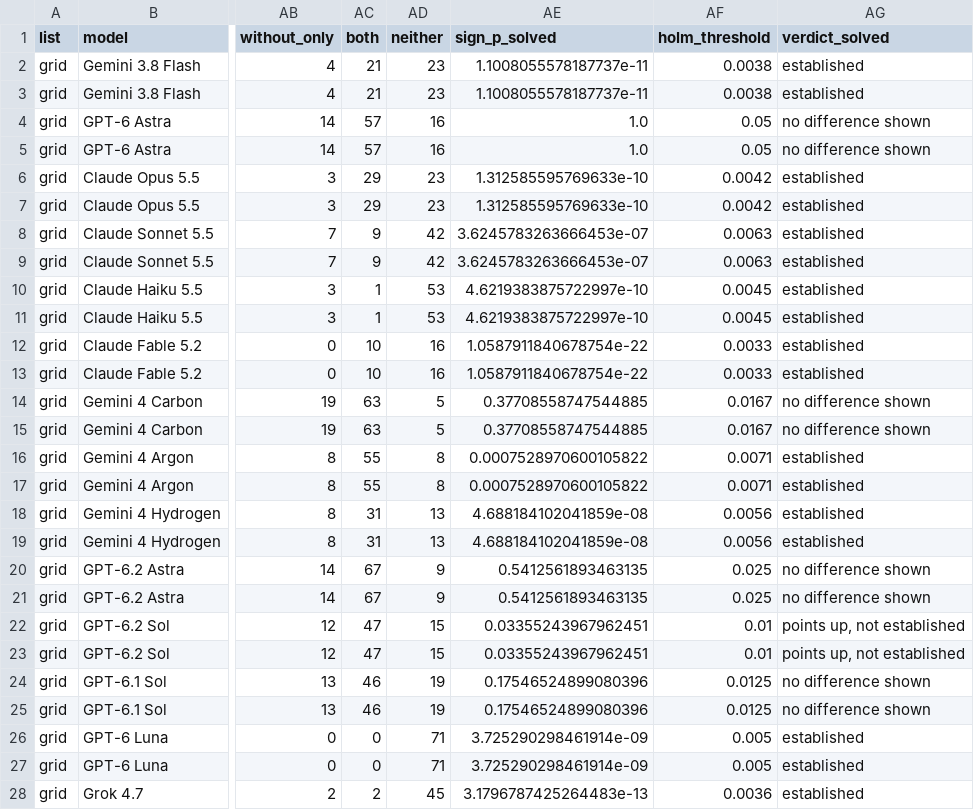
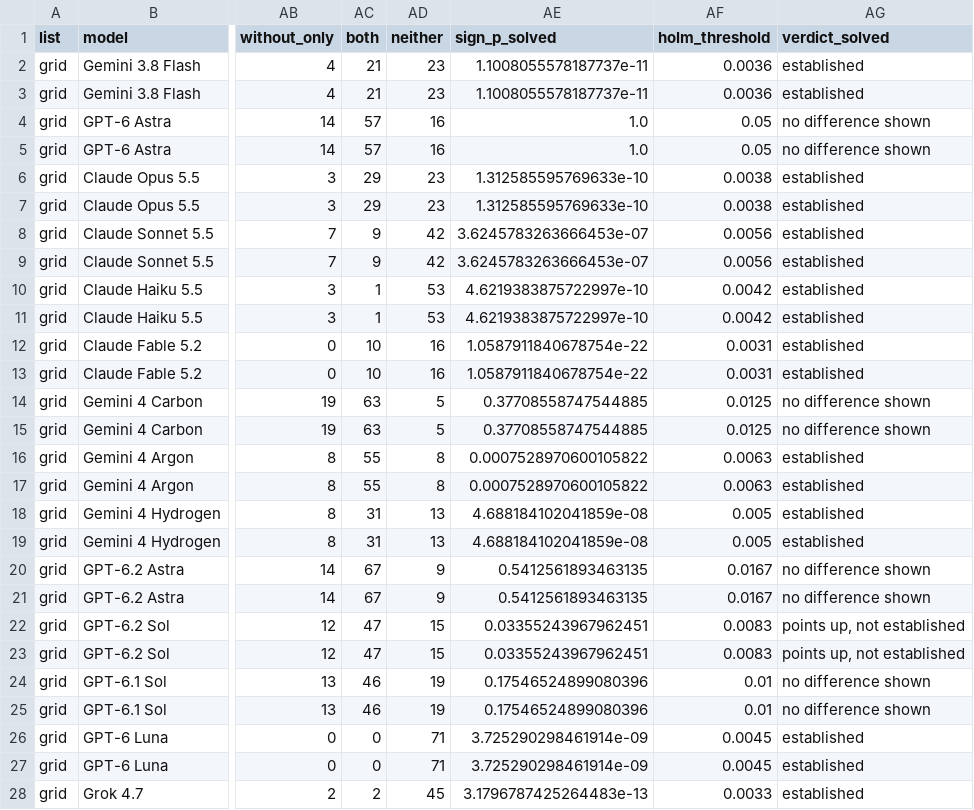
Before and after one commit to cerulion-inc/cerulion, a CSV file: docs/benchmarks/results/7cb9f322c10f6fa7-2026-11-18-harness-libero-pro/summary.csv, drawn as a sheet; only a part is shown, gaps mark what is left out; the diff covers the shown part only; the diff names each change by its address in the sheet, - before the commit and + after, or states it on an @@ line.

```diff
--- a/docs/benchmarks/results/7cb9f322c10f6fa7-2026-11-18-harness-libero-pro/summary.csv
+++ b/docs/benchmarks/results/7cb9f322c10f6fa7-2026-11-18-harness-libero-pro/summary.csv
-AF2:AF3 (holm_threshold): 0.0038
+AF2:AF3 (holm_threshold): 0.0036
-AF6:AF7 (holm_threshold): 0.0042
+AF6:AF7 (holm_threshold): 0.0038
-AF8:AF9 (holm_threshold): 0.0063
+AF8:AF9 (holm_threshold): 0.0056
-AF10:AF11 (holm_threshold): 0.0045
+AF10:AF11 (holm_threshold): 0.0042
-AF12:AF13 (holm_threshold): 0.0033
+AF12:AF13 (holm_threshold): 0.0031
-AF14:AF15 (holm_threshold): 0.0167
+AF14:AF15 (holm_threshold): 0.0125
-AF16:AF17 (holm_threshold): 0.0071
+AF16:AF17 (holm_threshold): 0.0063
-AF18:AF19 (holm_threshold): 0.0056
+AF18:AF19 (holm_threshold): 0.005
-AF20:AF21 (holm_threshold): 0.025
+AF20:AF21 (holm_threshold): 0.0167
-AF22:AF23 (holm_threshold): 0.01
+AF22:AF23 (holm_threshold): 0.0083
-AF24:AF25 (holm_threshold): 0.0125
+AF24:AF25 (holm_threshold): 0.01
-AF26:AF27 (holm_threshold): 0.005
+AF26:AF27 (holm_threshold): 0.0045
-AF28 (holm_threshold): 0.0036
+AF28 (holm_threshold): 0.0033
```
Also changed, not shown: 2 added rows and 5 edited cells elsewhere in this file, docs/benchmarks/results/7cb9f322c10f6fa7-2026-11-18-harness-libero-pro/paired.csv, docs/benchmarks/results/7cb9f322c10f6fa7-2026-11-18-harness-libero-pro/prices.csv, 20 other files.
